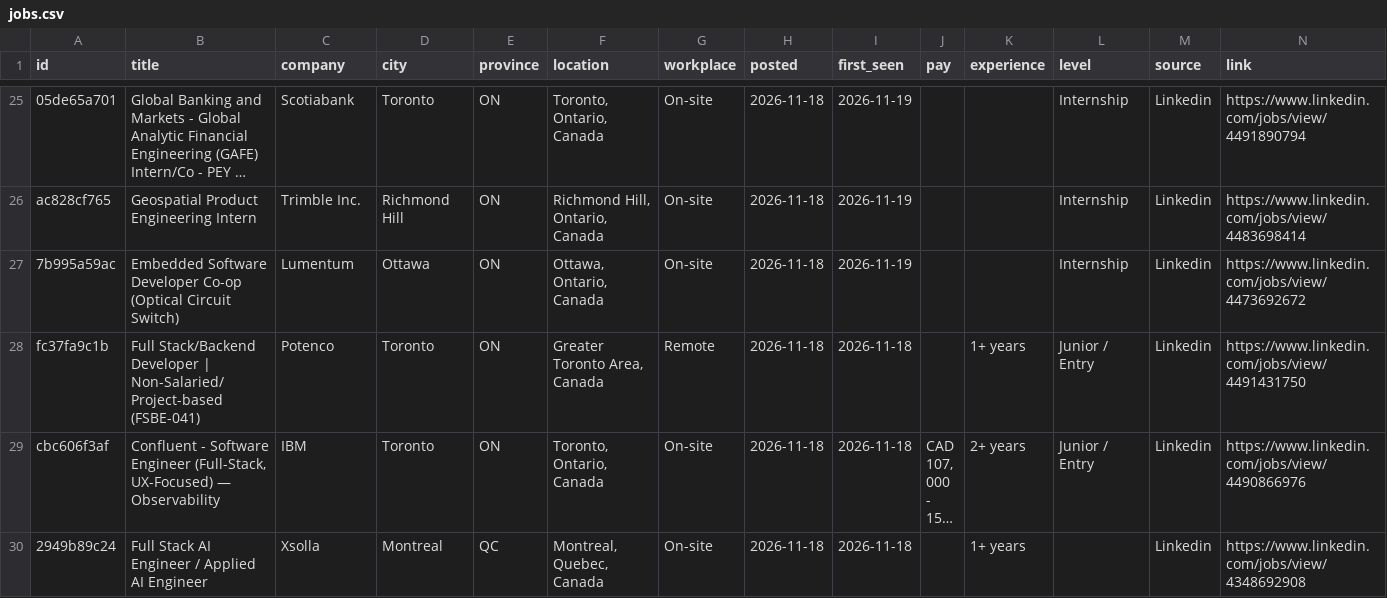
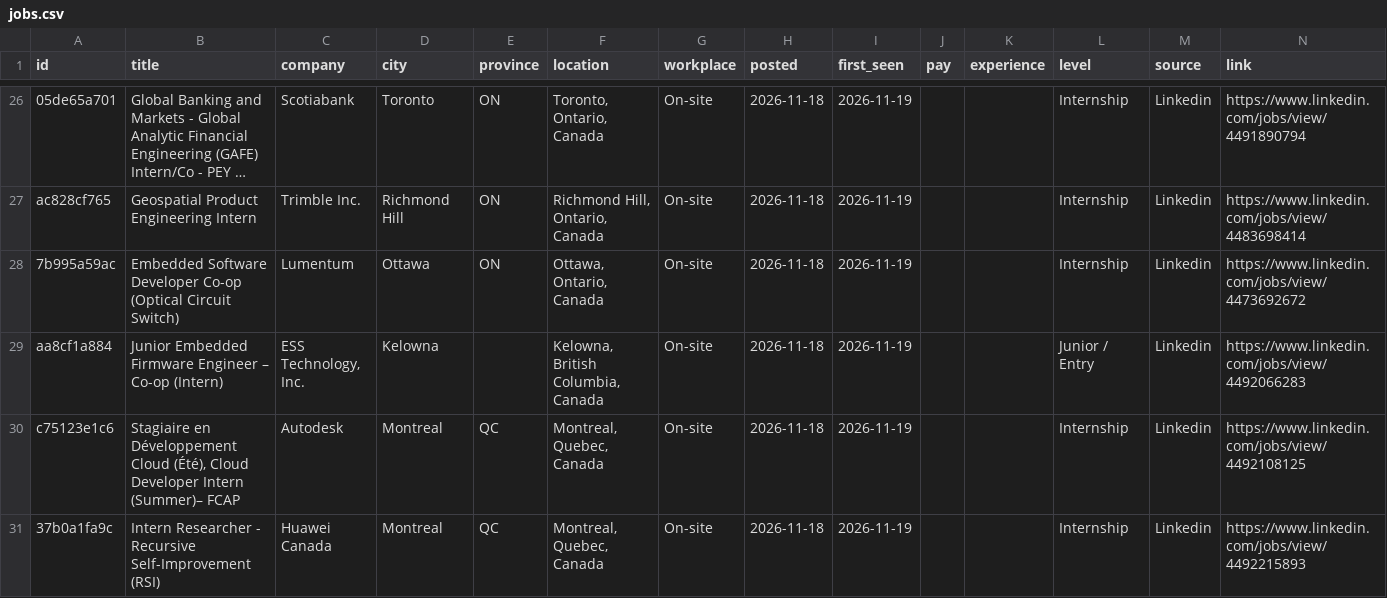
Before and after one commit to MeetPatel8575/canada-early-career-tech-jobs, a CSV file: jobs.csv, drawn as a sheet; only a part is shown, gaps mark what is left out; the shorter side is filled out with more unchanged rows; long unchanged cells end in …; the diff covers the shown part only; the diff names each change by its address in the sheet, - before the commit and + after, or states it on an @@ line.

```diff
--- a/jobs.csv
+++ b/jobs.csv
+row 29: aa8cf1a884 | Junior Embedded Firmware Engineer – Co-op (Intern) | ESS Technology, Inc. | Kelowna |  | Kelowna, British Columbia, Canada | On-site | 2026-11-18 | 2026-11-19 |  |  | Junior / Entry | Linkedin | https://www.linkedin.com/jobs/view/4492066283
+row 30: c75123e1c6 | Stagiaire en Développement Cloud (Été), Cloud Developer Intern (Summer)– FCAP | Autodesk | Montreal | QC | Montreal, Quebec, Canada | On-site | 2026-11-18 | 2026-11-19 |  |  | Internship | Linkedin | https://www.linkedin.com/jobs/view/4492108125
+row 31: 37b0a1fa9c | Intern Researcher - Recursive Self-Improvement (RSI) | Huawei Canada | Montreal | QC | Montreal, Quebec, Canada | On-site | 2026-11-18 | 2026-11-19 |  |  | Internship | Linkedin | https://www.linkedin.com/jobs/view/4492215893
```
Also changed, not shown: 6 added rows, 2 removed rows and 1 edited cell elsewhere in this file, 2 other files.
